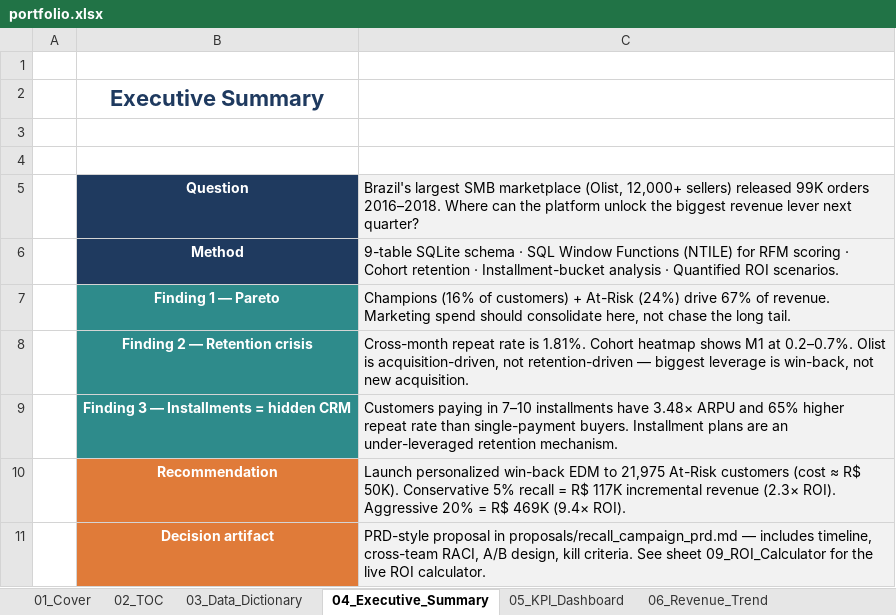
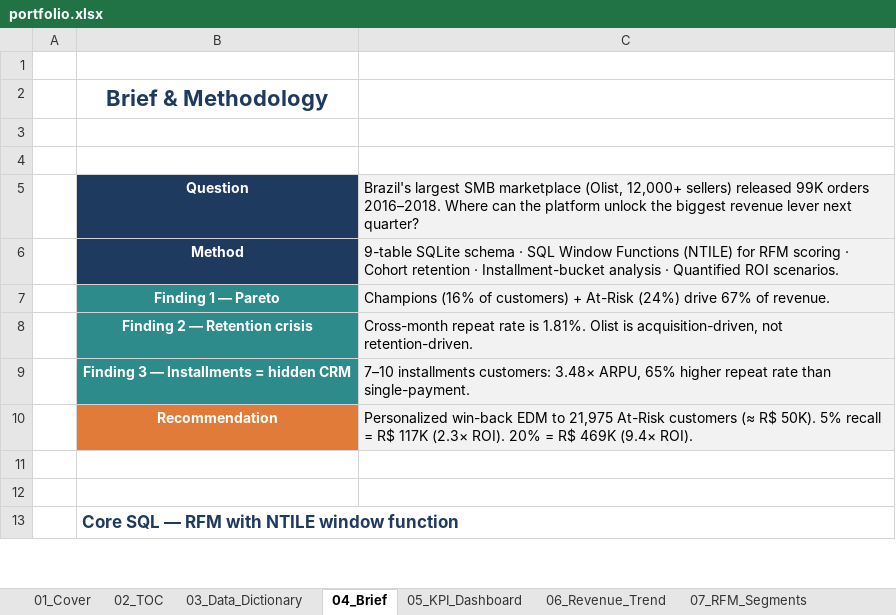
Before and after one commit to kengkeng44/olist-project, an Excel workbook: output/portfolio.xlsx, sheet 04_Brief, drawn as a sheet; only a part is shown; values as stored, in another font and other column widths than the file's, no borders; the diff covers the shown part only; the diff names each change by its address in the sheet, - before the commit and + after, or states it on an @@ line.

```diff
--- a/output/portfolio.xlsx (sheet 04_Brief)
+++ b/output/portfolio.xlsx (sheet 04_Brief)
-sheet tab: 04_Executive_Summary
+sheet tab: 04_Brief
-B2: Executive Summary
+B2: Brief & Methodology
-C7: …of revenue. Marketing spend should consolidate here, not chase the long tail.
+C7: …of revenue.
-C8: …is 1.81%. Cohort heatmap shows M1 at 0.2–0.7%. Olist is acquisition-driven, not retention-driven — biggest leverage is win-back, not new acquisition.
+C8: …is 1.81%. Olist is acquisition-driven, not retention-driven.
-C9: Customers paying in 7–10 installments have 3.48× ARPU and 65% higher repeat rate than single-payment buyers. Installment plans are an under-leveraged retention mechanism.
+C9: 7–10 installments customers: 3.48× ARPU, 65% higher repeat rate than single-payment.
-C10: Launch personalized win-back EDM to 21,975 At-Risk customers (cost ≈ R$ 50K). Conservative 5% recall = R$ 117K incremental revenue (2.3× ROI). Aggressive 20% =…
+C10: Personalized win-back EDM to 21,975 At-Risk customers (≈ R$ 50K). 5% recall = R$ 117K (2.3× ROI). 20% =…
-row 11:  | Decision artifact | PRD-style proposal in proposals/recall_campaign_prd.md — includes timeline, cross-team RACI, A/B design, kill criteria. See sheet 09_ROI_Calculator for the live ROI calculator.
+row 11: (empty)
-B11 fill: #E07B39
+B11 fill: none
-C11 fill: #F2F2F2
+C11 fill: none
+row 12: (empty)
+row 13:  | Core SQL — RFM with NTILE window function
```
Also changed, not shown: 12 added rows elsewhere in this sheet, sheet 12_Pivot_Analysis, sheet 08_Cohort_Heatmap, sheet 11_Logistics, sheet 06_Revenue_Trend, sheet 10_Installments, sheet 05_KPI_Dashboard, 4 more sheets, other sheet tabs, formulas that keep their value, charts or pictures, 1 other file.
